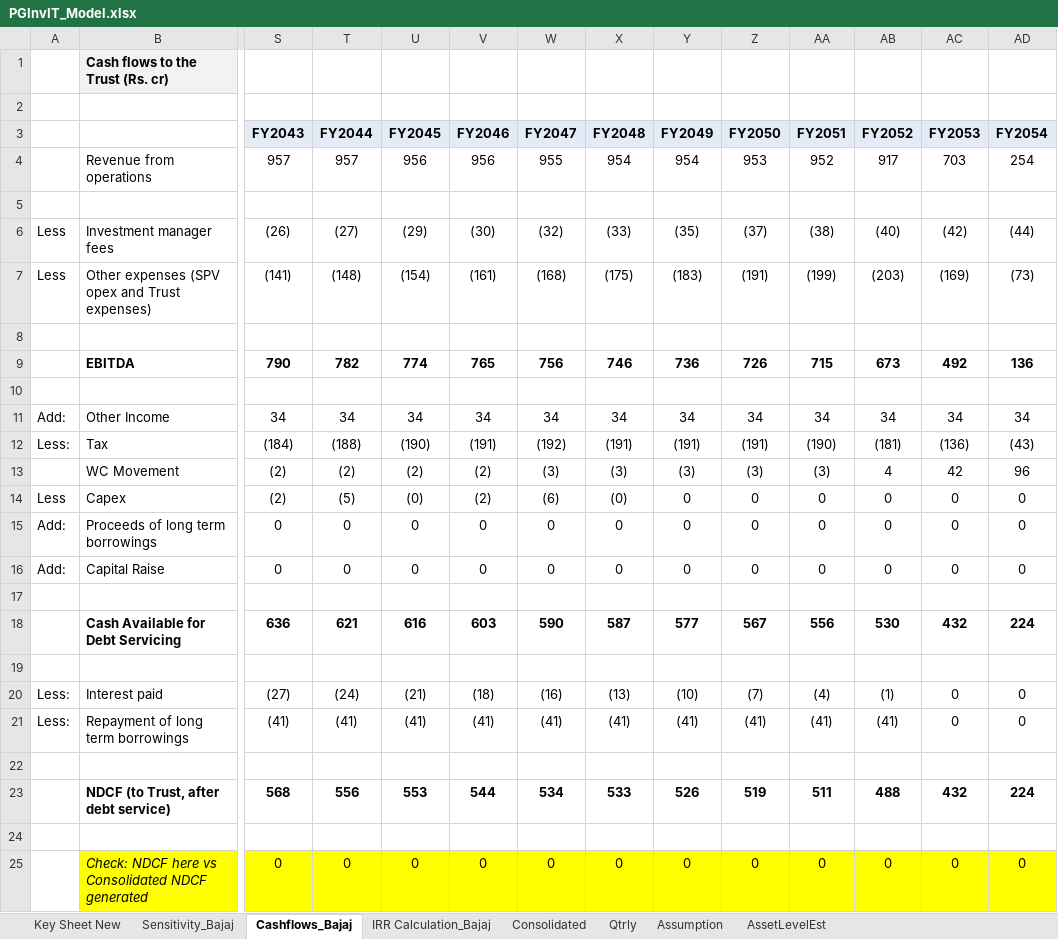
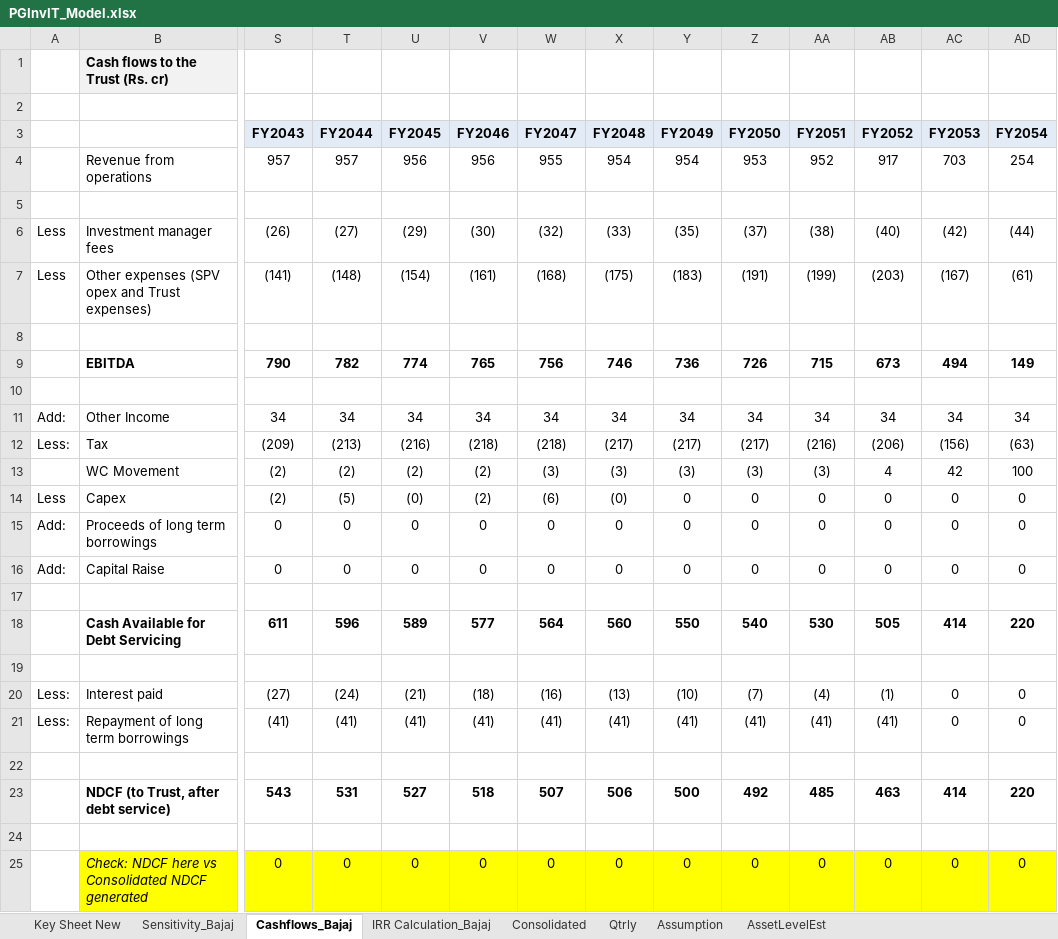
Before and after one commit to Poweravendus/Power, an Excel workbook: PGInvIT/Model/PGInvIT_Model.xlsx, sheet Cashflows_Bajaj, drawn as a sheet; only a part is shown, gaps mark what is left out; values as stored, in another font and other column widths than the file's, no borders; removed rows and columns are numbered as before the commit, all else as after; rows hold the shown columns only; the diff names each change by its address in the sheet, - before the commit and + after, or states it on an @@ line.

```diff
--- a/PGInvIT/Model/PGInvIT_Model.xlsx (sheet Cashflows_Bajaj)
+++ b/PGInvIT/Model/PGInvIT_Model.xlsx (sheet Cashflows_Bajaj)
-AC7 (FY2053): (169)
+AC7 (FY2053): (167)
-AD7 (FY2054): (73)
+AD7 (FY2054): (61)
-AC9 (FY2053): 492
+AC9 (FY2053): 494
-AD9 (FY2054): 136
+AD9 (FY2054): 149
-row 12: Less: | Tax | (184) | (188) | (190) | (191) | (192) | (191) | (191) | (191) | (190) | (181) | (136) | (43)
+row 12: Less: | Tax | (209) | (213) | (216) | (218) | (218) | (217) | (217) | (217) | (216) | (206) | (156) | (63)
-AD13 (FY2054): 96
+AD13 (FY2054): 100
-row 18:  | Cash Available for Debt Servicing | 636 | 621 | 616 | 603 | 590 | 587 | 577 | 567 | 556 | 530 | 432 | 224
+row 18:  | Cash Available for Debt Servicing | 611 | 596 | 589 | 577 | 564 | 560 | 550 | 540 | 530 | 505 | 414 | 220
-row 23:  | NDCF (to Trust, after debt service) | 568 | 556 | 553 | 544 | 534 | 533 | 526 | 519 | 511 | 488 | 432 | 224
+row 23:  | NDCF (to Trust, after debt service) | 543 | 531 | 527 | 518 | 507 | 506 | 500 | 492 | 485 | 463 | 414 | 220
```
Also changed, not shown: sheet Consolidated, sheet Assumption, sheet AssetLevelEst, sheet IRR Calculation_Bajaj, sheet Key Sheet New, sheet Sensitivity_Bajaj, formulas that keep their value, 8 other files.
